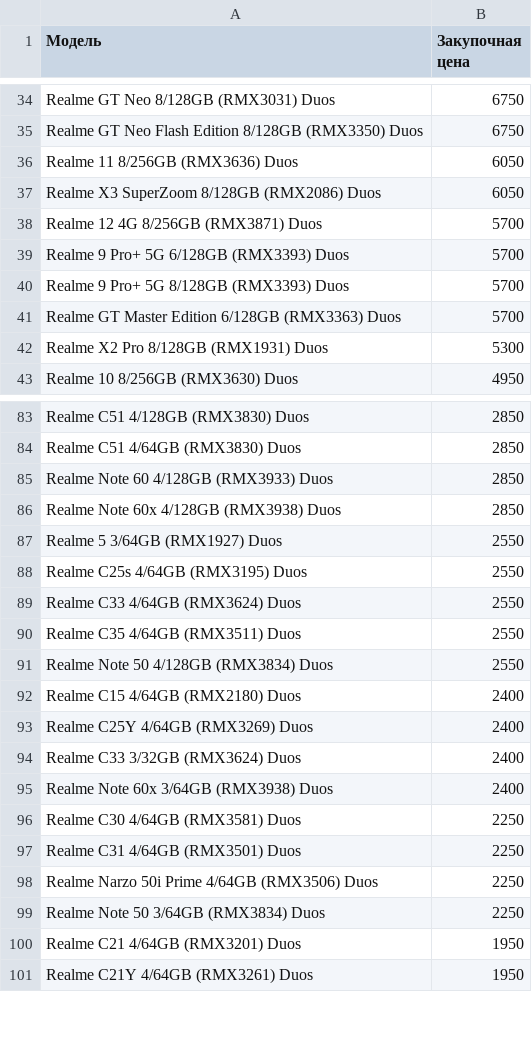
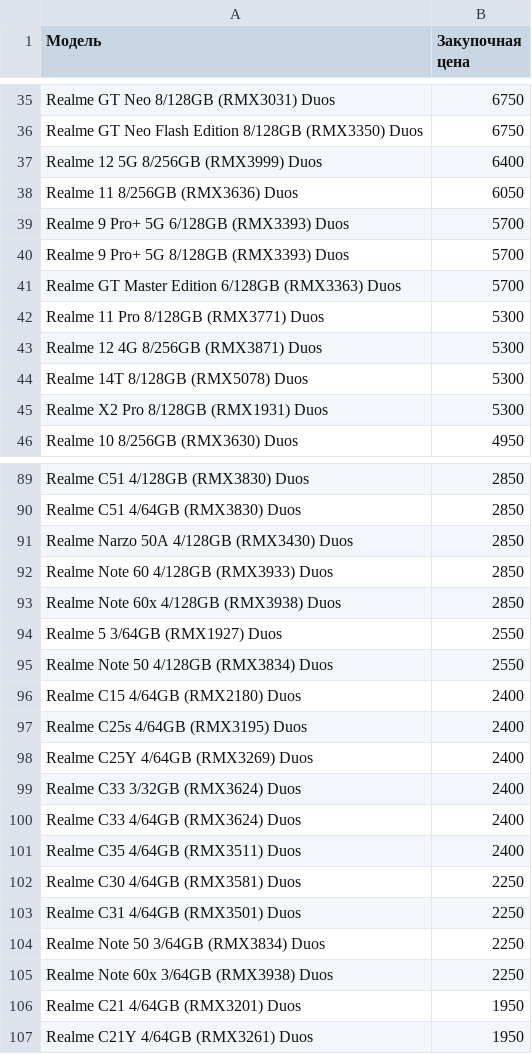
Before and after one commit to ykadulin/Trade-in-Market, a CSV file: Realme_телефоны.csv, drawn as a sheet; only a part is shown, gaps mark what is left out; the diff covers the shown part only.

```diff
--- a/Realme_телефоны.csv
+++ b/Realme_телефоны.csv
@@ -35,5 +36,4 @@ Realme GT Neo 8/128GB (RMX3031) Duos,6750
 Realme GT Neo Flash Edition 8/128GB (RMX3350) Duos,6750
+Realme 12 5G 8/256GB (RMX3999) Duos,6400
 Realme 11 8/256GB (RMX3636) Duos,6050
-Realme X3 SuperZoom 8/128GB (RMX2086) Duos,6050
-Realme 12 4G 8/256GB (RMX3871) Duos,5700
 Realme 9 Pro+ 5G 6/128GB (RMX3393) Duos,5700
@@ -41,2 +41,5 @@ Realme 9 Pro+ 5G 8/128GB (RMX3393) Duos,5700
 Realme GT Master Edition 6/128GB (RMX3363) Duos,5700
+Realme 11 Pro 8/128GB (RMX3771) Duos,5300
+Realme 12 4G 8/256GB (RMX3871) Duos,5300
+Realme 14T 8/128GB (RMX5078) Duos,5300
 Realme X2 Pro 8/128GB (RMX1931) Duos,5300
@@ -84,2 +90,3 @@ Realme C51 4/128GB (RMX3830) Duos,2850
 Realme C51 4/64GB (RMX3830) Duos,2850
+Realme Narzo 50A 4/128GB (RMX3430) Duos,2850
 Realme Note 60 4/128GB (RMX3933) Duos,2850
@@ -87,14 +94,13 @@ Realme Note 60x 4/128GB (RMX3938) Duos,2850
 Realme 5 3/64GB (RMX1927) Duos,2550
-Realme C25s 4/64GB (RMX3195) Duos,2550
-Realme C33 4/64GB (RMX3624) Duos,2550
-Realme C35 4/64GB (RMX3511) Duos,2550
 Realme Note 50 4/128GB (RMX3834) Duos,2550
 Realme C15 4/64GB (RMX2180) Duos,2400
+Realme C25s 4/64GB (RMX3195) Duos,2400
 Realme C25Y 4/64GB (RMX3269) Duos,2400
 Realme C33 3/32GB (RMX3624) Duos,2400
-Realme Note 60x 3/64GB (RMX3938) Duos,2400
+Realme C33 4/64GB (RMX3624) Duos,2400
+Realme C35 4/64GB (RMX3511) Duos,2400
 Realme C30 4/64GB (RMX3581) Duos,2250
 Realme C31 4/64GB (RMX3501) Duos,2250
-Realme Narzo 50i Prime 4/64GB (RMX3506) Duos,2250
 Realme Note 50 3/64GB (RMX3834) Duos,2250
+Realme Note 60x 3/64GB (RMX3938) Duos,2250
 Realme C21 4/64GB (RMX3201) Duos,1950
```
Also changed, not shown: 14 added rows, 9 removed rows and 5 edited cells elsewhere in this file, Apple_телефоны.csv, Honor_телефоны.csv, 3 other files.
